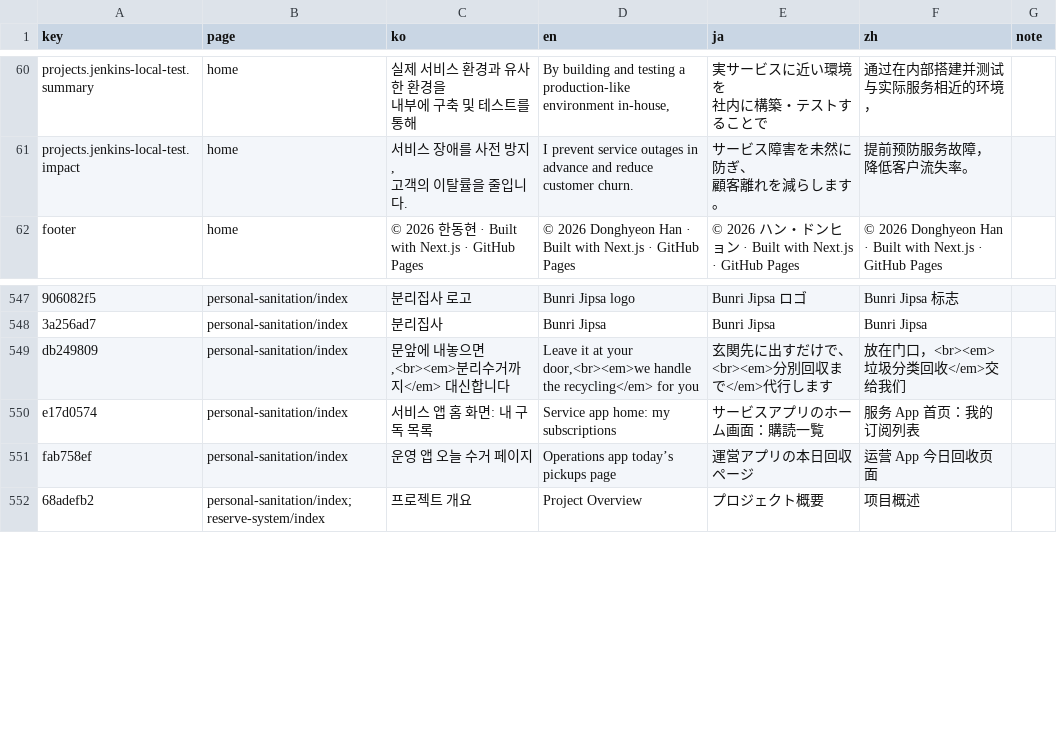
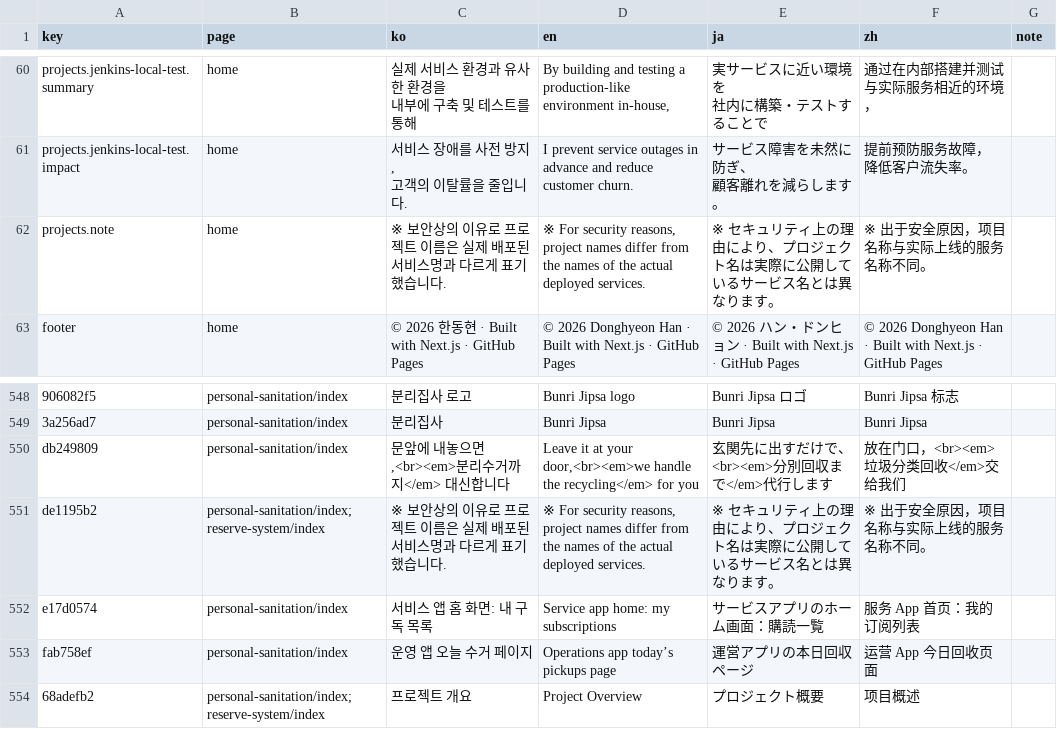
Before and after one commit to DongHyeon9/portfolio, a CSV file: i18n/strings.csv, drawn as a sheet; only a part is shown, gaps mark what is left out; the diff names each change by its address in the sheet, - before the commit and + after, or states it on an @@ line.

```diff
--- a/i18n/strings.csv
+++ b/i18n/strings.csv
+row 62: projects.note | home | ※ 보안상의 이유로 프로젝트 이름은 실제 배포된 서비스명과 다르게 표기했습니다. | ※ For security reasons, project names differ from the names of the actual deployed services. | ※ セキュリティ上の理由により、プロジェクト名は実際に公開しているサービス名とは異なります。 | ※ 出于安全原因，项目名称与实际上线的服务名称不同。
+row 551: de1195b2 | personal-sanitation/index; reserve-system/index | ※ 보안상의 이유로 프로젝트 이름은 실제 배포된 서비스명과 다르게 표기했습니다. | ※ For security reasons, project names differ from the names of the actual deployed services. | ※ セキュリティ上の理由により、プロジェクト名は実際に公開しているサービス名とは異なります。 | ※ 出于安全原因，项目名称与实际上线的服务名称不同。
```
Also changed, not shown: 4 other files.
